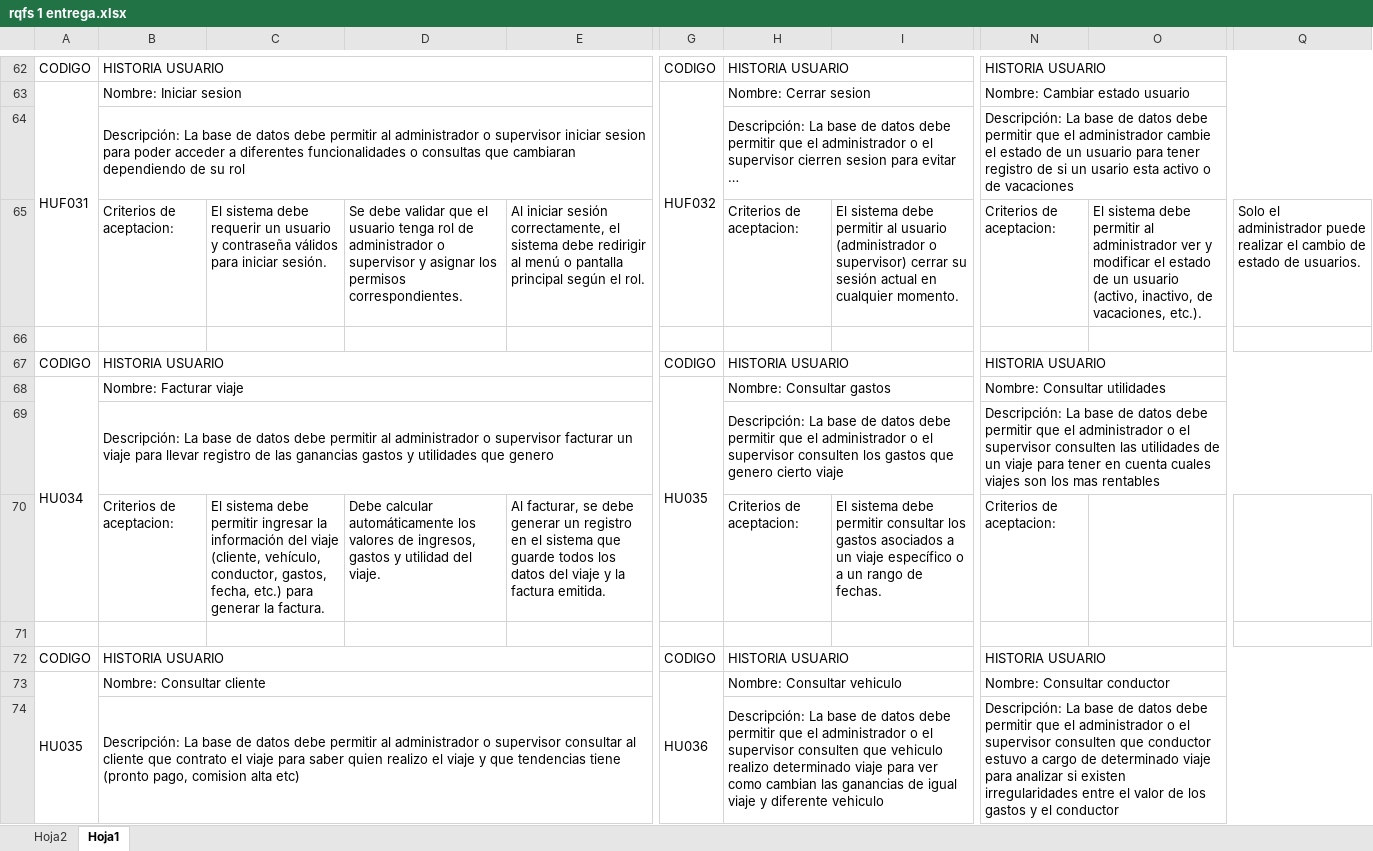
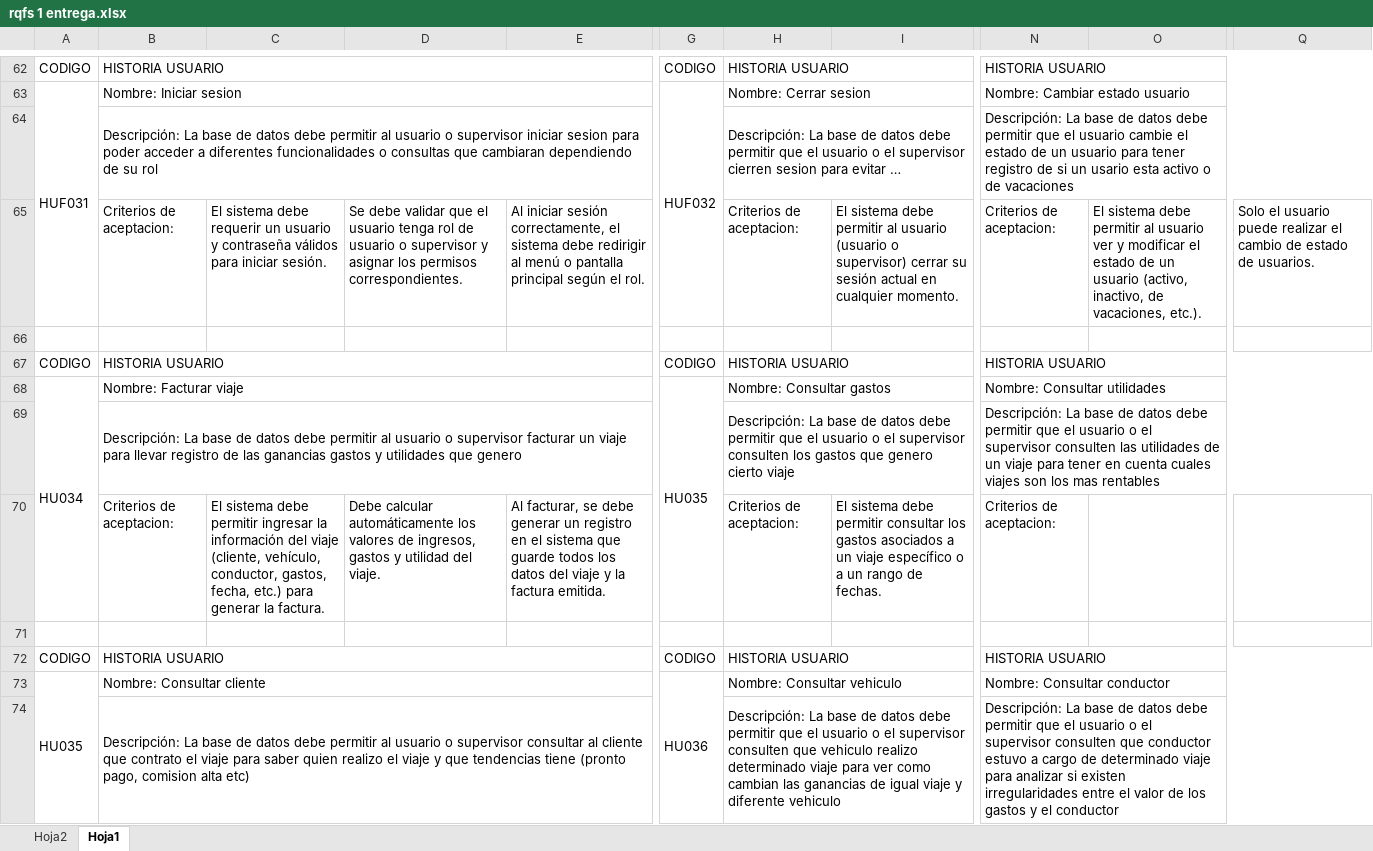
Before and after one commit to JuanArevalo7/proyectoIngDatos, an Excel workbook: rqfs 1 entrega.xlsx, sheet Hoja1, drawn as a sheet; only a part is shown, gaps mark what is left out; values as stored, in another font and other column widths than the file's, no cell formats; the diff covers the shown part only; the diff names each change by its address in the sheet, - before the commit and + after, or states it on an @@ line.

```diff
--- a/rqfs 1 entrega.xlsx (sheet Hoja1)
+++ b/rqfs 1 entrega.xlsx (sheet Hoja1)
-B64: …permitir al administrador o supervisor…
+B64: …permitir al usuario o supervisor…
-H64: …que el administrador o el…
+H64: …que el usuario o el…
-N64: …que el administrador cambie el…
+N64: …que el usuario cambie el…
-D65: …rol de administrador o supervisor…
+D65: …rol de usuario o supervisor…
-I65: …al usuario (administrador o supervisor)…
+I65: …al usuario (usuario o supervisor)…
-O65: …permitir al administrador ver y…
+O65: …permitir al usuario ver y…
-Q65: Solo el administrador puede realizar…
+Q65: Solo el usuario puede realizar…
-B69: …permitir al administrador o supervisor…
+B69: …permitir al usuario o supervisor…
-H69: …que el administrador o el…
+H69: …que el usuario o el…
-N69: …que el administrador o el…
+N69: …que el usuario o el…
-B74: …permitir al administrador o supervisor…
+B74: …permitir al usuario o supervisor…
-H74: …que el administrador o el…
+H74: …que el usuario o el…
-N74: …que el administrador o el…
+N74: …que el usuario o el…
```
Also changed, not shown: 60 edited cells elsewhere in this sheet, sheet Hoja2, cell formats.
